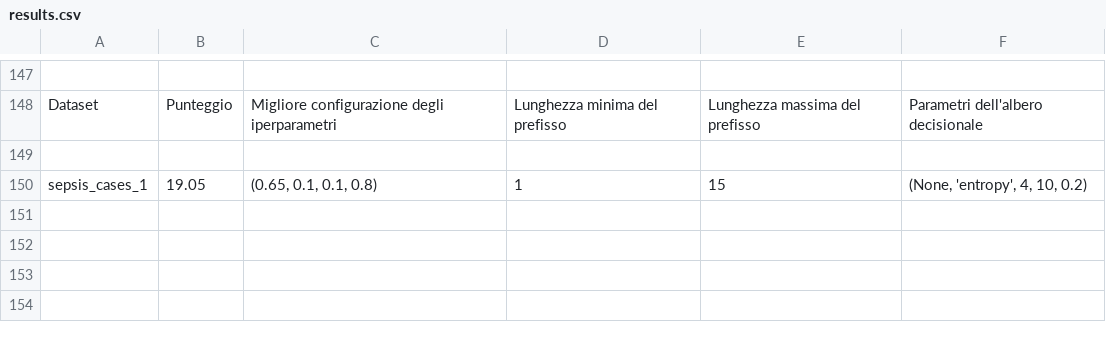
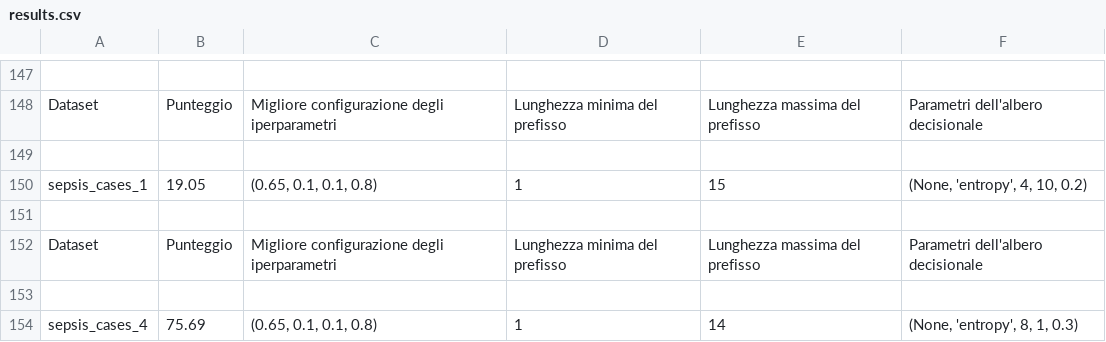
Before and after one commit to GoldenRose01/Thesis, a CSV file: media/output/results.csv, drawn as a sheet; only a part is shown, gaps mark what is left out.

```diff
--- a/media/output/results.csv
+++ b/media/output/results.csv
@@ -150 +150,5 @@ Dataset,Punteggio,Migliore configurazione degli iperparametri,Lunghezza minima d
 sepsis_cases_1,19.05,"(0.65, 0.1, 0.1, 0.8)",1,15,"(None, 'entropy', 4, 10, 0.2)"
+
+Dataset,Punteggio,Migliore configurazione degli iperparametri,Lunghezza minima del prefisso,Lunghezza massima del prefisso,Parametri dell'albero decisionale
+
+sepsis_cases_4,75.69,"(0.65, 0.1, 0.1, 0.8)",1,14,"(None, 'entropy', 8, 1, 0.3)"
```
Also changed, not shown: 2 other files.
